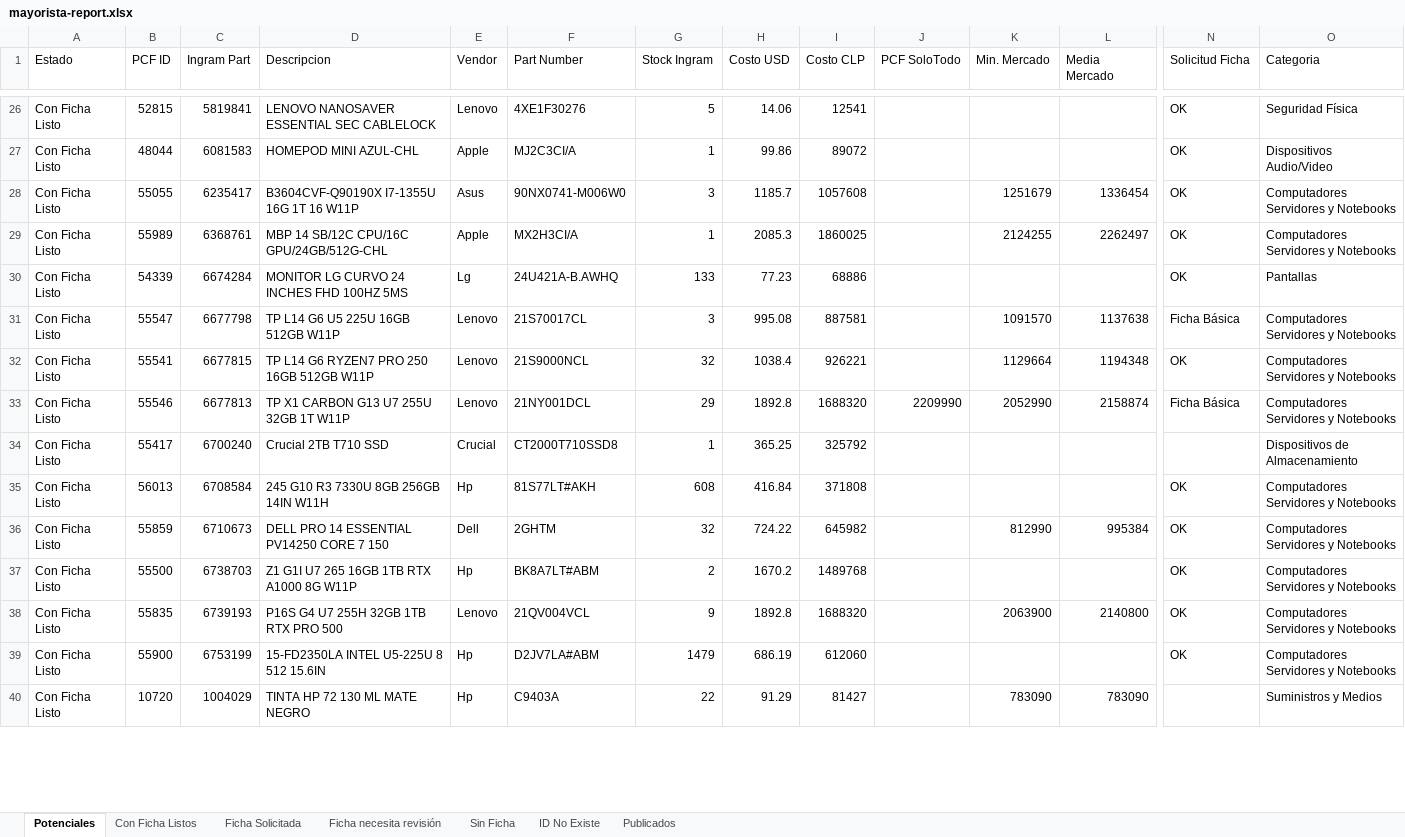
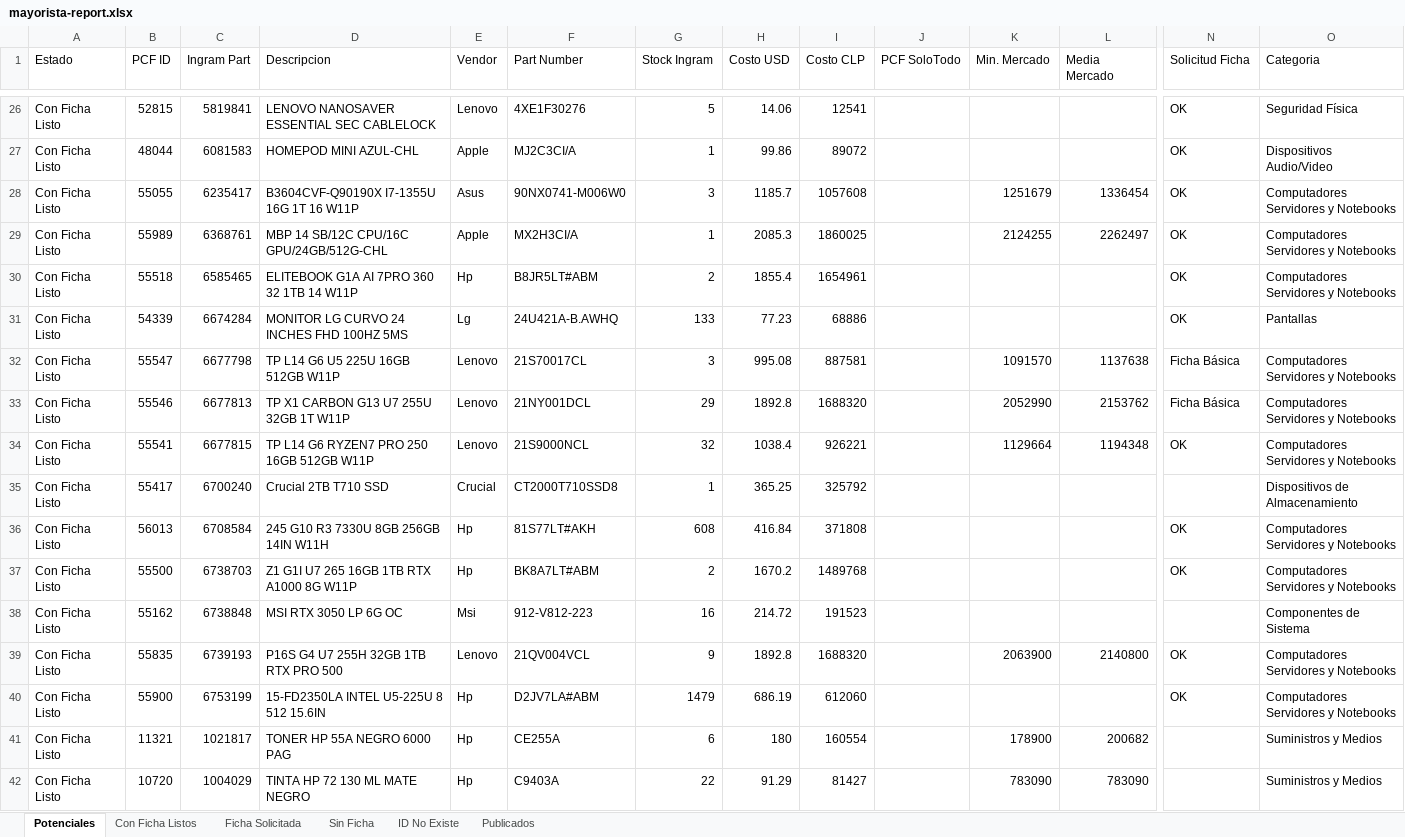
Before and after one commit to aincatoni/pcfactory-monitor-mayoristas, an Excel workbook: mayorista-report.xlsx, sheet Potenciales, drawn as a sheet; only a part is shown, gaps mark what is left out; values as stored, in another font and other column widths than the file's, no borders; removed rows and columns are numbered as before the commit, all else as after; rows hold the shown columns only; the diff covers the shown part only; the diff names each change by its address in the sheet, - before the commit and + after, or states it on an @@ line.

```diff
--- a/mayorista-report.xlsx (sheet Potenciales)
+++ b/mayorista-report.xlsx (sheet Potenciales)
-sheet tab: Ficha necesita revisión
+row 30: Con Ficha Listo | 55518 | 6585465 | ELITEBOOK G1A AI 7PRO 360 32 1TB 14 W11P | Hp | B8JR5LT#ABM | 2 | 1855.4 | 1654961 |  |  |  | OK | Computadores Servidores y Notebooks
+row 33: Con Ficha Listo | 55546 | 6677813 | TP X1 CARBON G13 U7 255U 32GB 1T W11P | Lenovo | 21NY001DCL | 29 | 1892.8 | 1688320 |  | 2052990 | 2153762 | Ficha Básica | Computadores Servidores y Notebooks
-row 33: Con Ficha Listo | 55546 | 6677813 | TP X1 CARBON G13 U7 255U 32GB 1T W11P | Lenovo | 21NY001DCL | 29 | 1892.8 | 1688320 | 2209990 | 2052990 | 2158874 | Ficha Básica | Computadores Servidores y Notebooks
-row 36: Con Ficha Listo | 55859 | 6710673 | DELL PRO 14 ESSENTIAL PV14250 CORE 7 150 | Dell | 2GHTM | 32 | 724.22 | 645982 |  | 812990 | 995384 | OK | Computadores Servidores y Notebooks
+row 38: Con Ficha Listo | 55162 | 6738848 | MSI RTX 3050 LP 6G OC | Msi | 912-V812-223 | 16 | 214.72 | 191523 |  |  |  |  | Componentes de Sistema
```
Also changed, not shown: 9 added rows, 13 removed rows, 16 moved rows and 6 edited cells elsewhere in this sheet, sheet Publicados, sheet Con Ficha Listos, sheet Ficha Solicitada, sheet ID No Existe, 2 other files.
